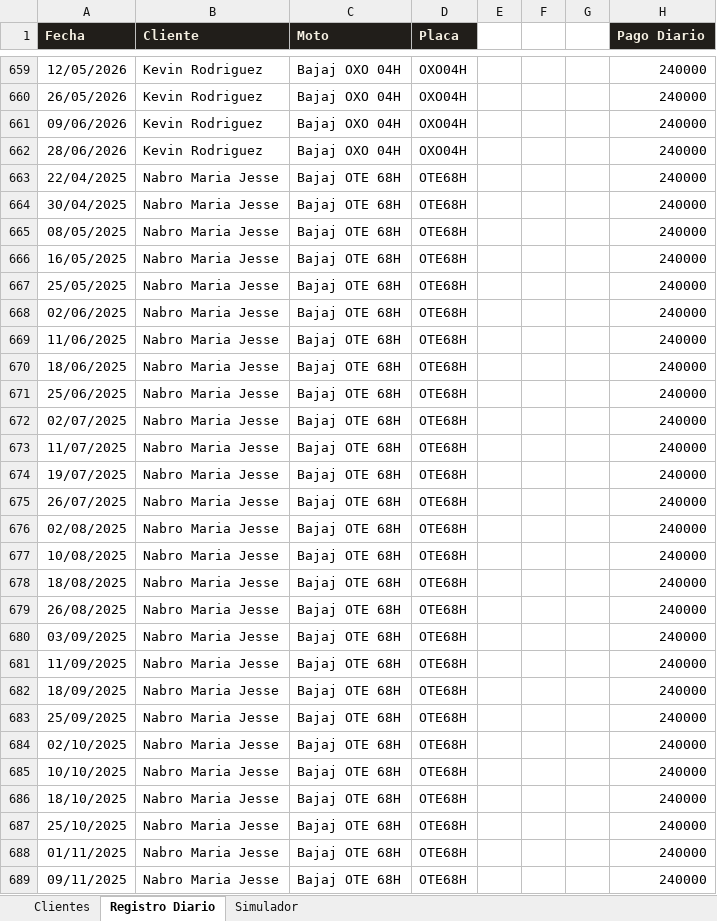
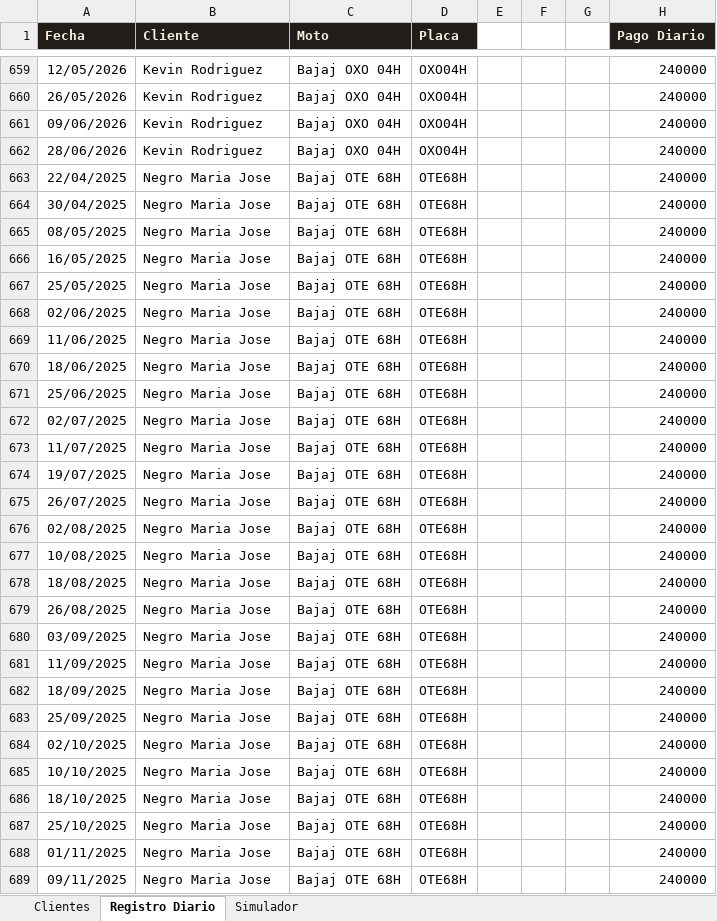
Before and after one commit to jefferarias032001/motos-tio, an Excel workbook: control_motos_tio.xlsx, sheet Registro Diario, drawn as a sheet; only a part is shown, gaps mark what is left out; values as stored, in another font and other column widths than the file's, no borders; the diff covers the shown part only; the diff names each change by its address in the sheet, - before the commit and + after, or states it on an @@ line.

```diff
--- a/control_motos_tio.xlsx (sheet Registro Diario)
+++ b/control_motos_tio.xlsx (sheet Registro Diario)
-B663:B689 (Cliente): Nabro Maria Jesse
+B663:B689 (Cliente): Negro Maria Jose
```
Also changed, not shown: 315 edited cells elsewhere in this sheet, sheet Clientes, 55 other files.
